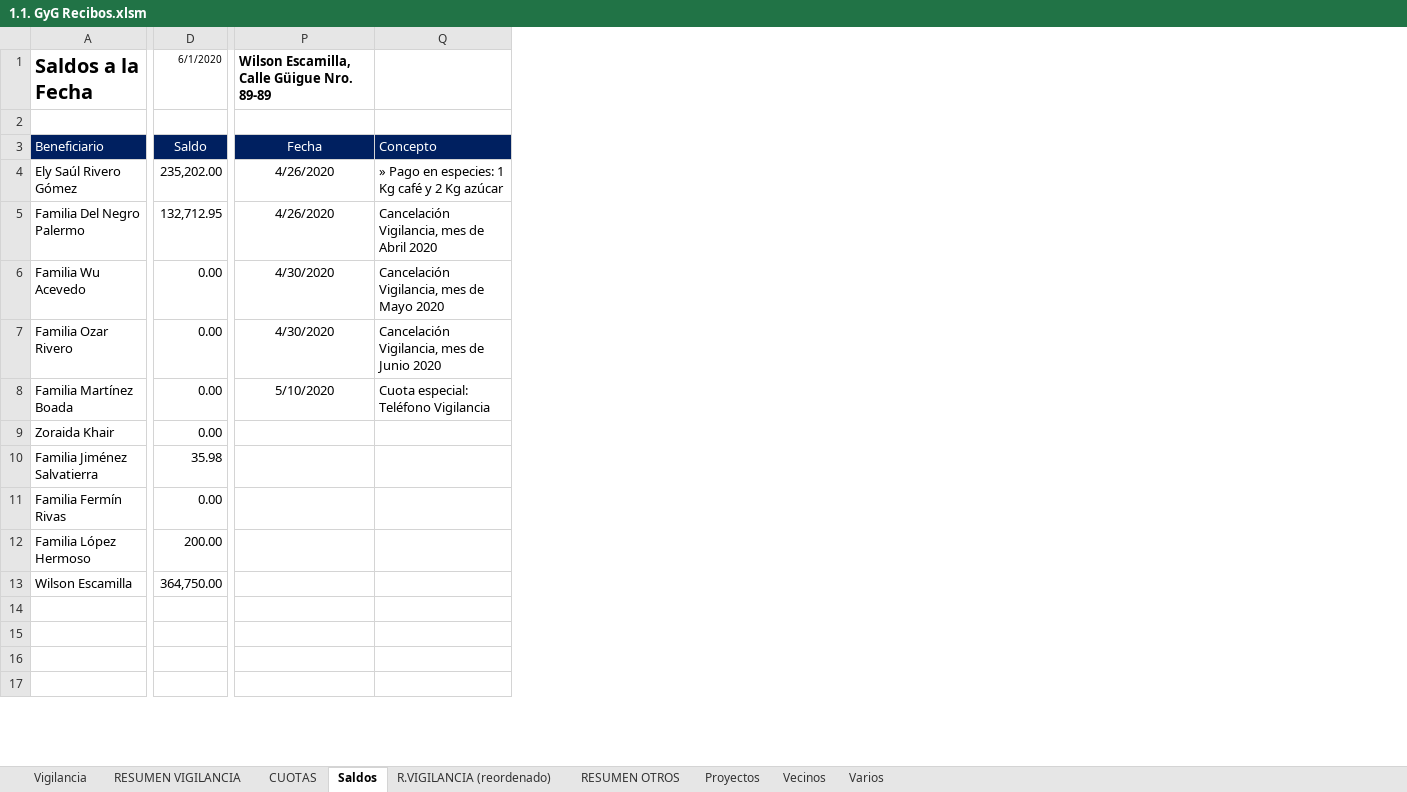
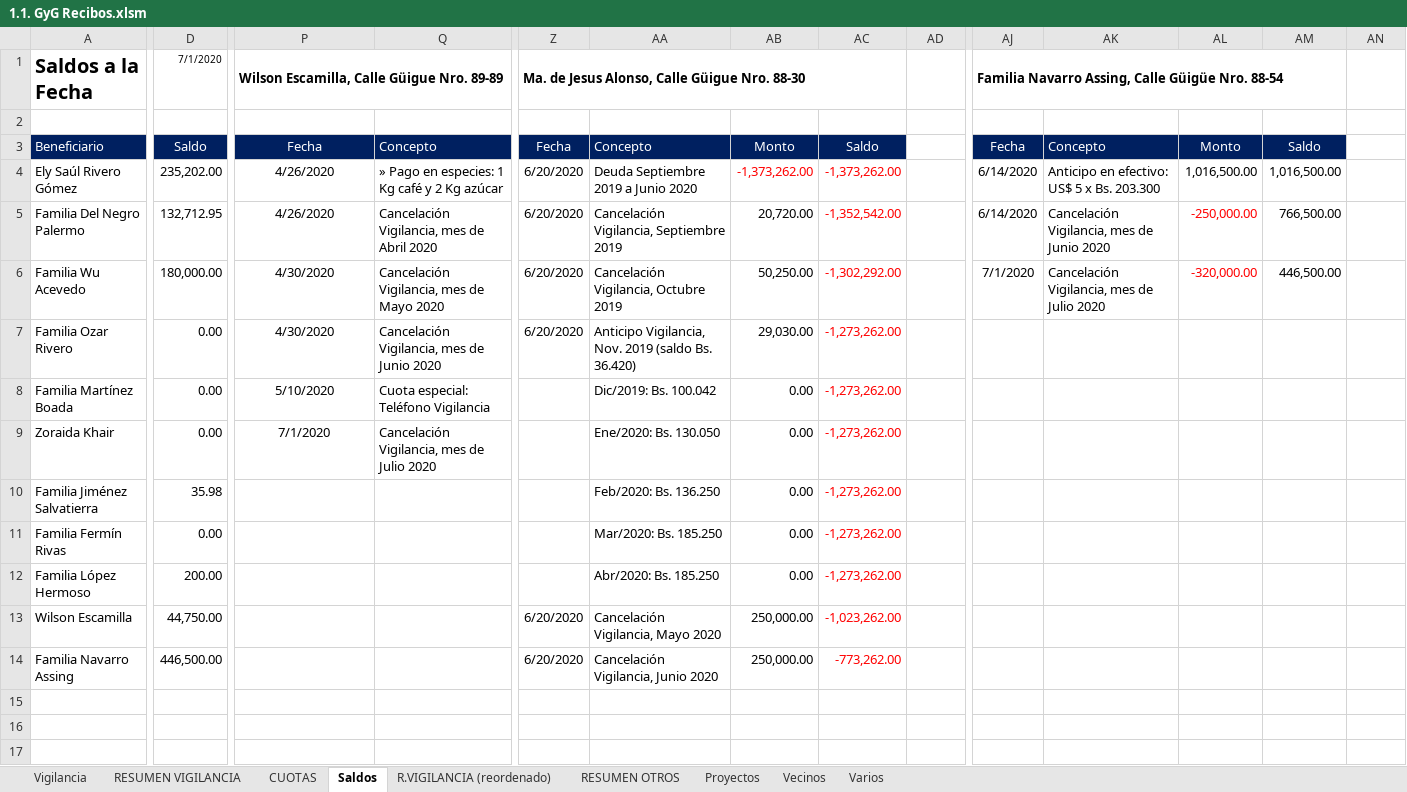
Before and after one commit to MColosso/GyG-Recibos, an Excel workbook: 1.1. GyG Recibos.xlsm, sheet Saldos, drawn as a sheet; only a part is shown, gaps mark what is left out; values as stored, in another font and other column widths than the file's, no borders; the diff covers the shown part only; the diff names each change by its address in the sheet, - before the commit and + after, or states it on an @@ line.

```diff
--- a/1.1. GyG Recibos.xlsm (sheet Saldos)
+++ b/1.1. GyG Recibos.xlsm (sheet Saldos)
+column Z, rows 1-14: Ma. de Jesus Alonso, Calle Güigue Nro. 88-30 |  | Fecha | 6/20/2020 | 6/20/2020 | 6/20/2020 | 6/20/2020 |  |  |  |  |  | 6/20/2020 | 6/20/2020
+column AA, rows 3-14: Concepto | Deuda Septiembre 2019 a Junio 2020 | Cancelación Vigilancia, Septiembre 2019 | Cancelación Vigilancia, Octubre 2019 | Anticipo Vigilancia, Nov. 2019 (saldo Bs. 36.420) | Dic/2019: Bs. 100.042 | Ene/2020: Bs. 130.050 | Feb/2020: Bs. 136.250 | Mar/2020: Bs. 185.250 | Abr/2020: Bs. 185.250 | Cancelación Vigilancia, Mayo 2020 | Cancelación Vigilancia, Junio 2020
+column AB, rows 3-14: Monto | -1,373,262.00 | 20,720.00 | 50,250.00 | 29,030.00 | 0.00 | 0.00 | 0.00 | 0.00 | 0.00 | 250,000.00 | 250,000.00
+column AC, rows 3-14: Saldo | -1,373,262.00 | -1,352,542.00 | -1,302,292.00 | -1,273,262.00 | -1,273,262.00 | -1,273,262.00 | -1,273,262.00 | -1,273,262.00 | -1,273,262.00 | -1,023,262.00 | -773,262.00
+column AD, rows 4-17: 06/2020 | 06/2020 | 07/2020 | 01/1900 | 01/1900 | 01/1900 | 01/1900 | 01/1900 | 01/1900 | 01/1900 | 01/1900 | 01/1900 | 01/1900 | 01/1900
+column AJ, rows 1-6: Familia Navarro Assing, Calle Güigüe Nro. 88-54 |  | Fecha | 6/14/2020 | 6/14/2020 | 7/1/2020
+column AK, rows 3-6: Concepto | Anticipo en efectivo: US$ 5 x Bs. 203.300 | Cancelación Vigilancia, mes de Junio 2020 | Cancelación Vigilancia, mes de Julio 2020
+column AL, rows 3-6: Monto | 1,016,500.00 | -250,000.00 | -320,000.00
+column AM, rows 3-6: Saldo | 1,016,500.00 | 766,500.00 | 446,500.00
+column AN, rows 4-17: 03/2018 | 03/2018 | 03/2018 | 04/2018 | 05/2018 | 05/2018 | 05/2018 | 05/2018 | 05/2018 | 06/2018 | 06/2018 | 06/2018 | 07/2018 | 07/2018
-D1: 6/1/2020
+D1: 7/1/2020
+P1:S1 merged
-D6: 0.00
+D6: 180,000.00
-P9: (empty)
+P9: 7/1/2020
-Q9: (empty)
+Q9: Cancelación Vigilancia, mes de Julio 2020
-D13: 364,750.00
+D13: 44,750.00
-A14: (empty)
+A14: Familia Navarro Assing
-D14: (empty)
+D14: 446,500.00
```
Also changed, not shown: 19 edited cells and merged cells elsewhere in this sheet, sheet Vigilancia, sheet RESUMEN VIGILANCIA, sheet R.VIGILANCIA (reordenado), sheet CUOTAS, sheet RESUMEN OTROS, formulas that keep their value, 4.2. GyG Resúmenes - Control resúmenes.xlsx, 4.2. GyG Resúmenes - Control resúmenes.xlsx, 8 other files.
